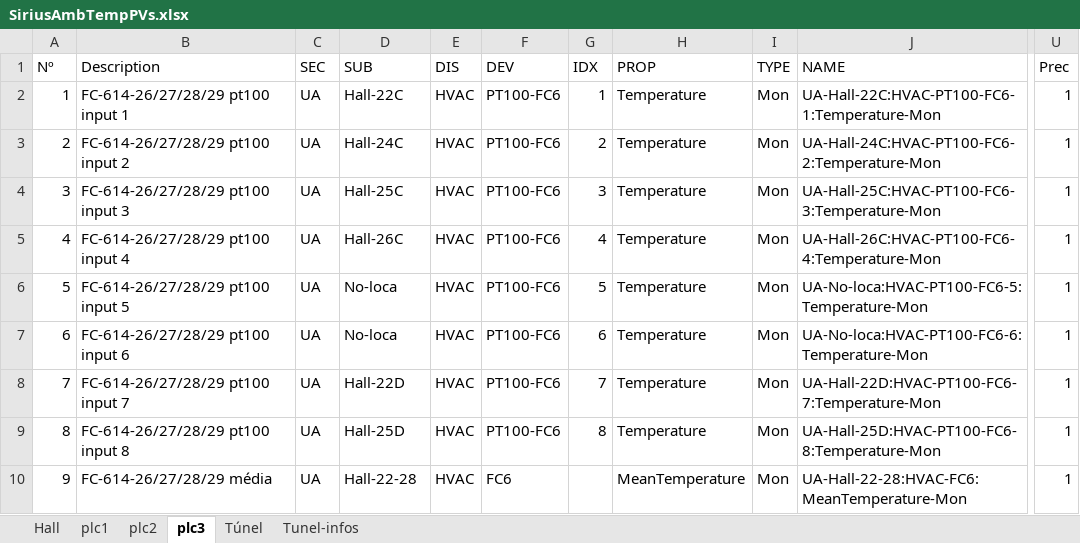
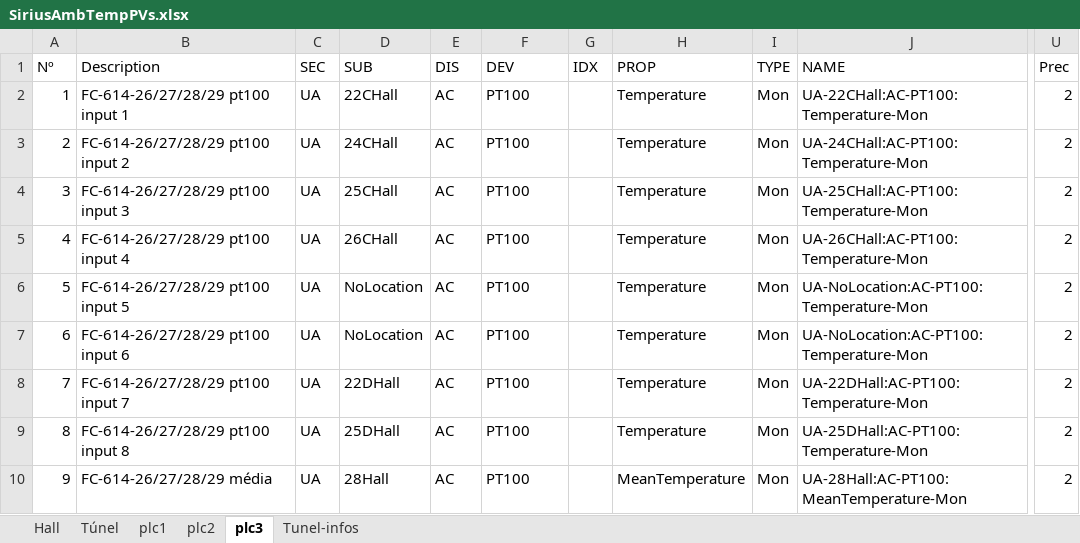
Before and after one commit to lnls-sirius/etherip-ioc, an Excel workbook: etc/SiriusAmbTempPVs.xlsx, sheet plc3, drawn as a sheet; only a part is shown, gaps mark what is left out; values as stored, in another font and other column widths than the file's, no cell formats; the diff covers the shown part only; the diff names each change by its address in the sheet, - before the commit and + after, or states it on an @@ line.

```diff
--- a/etc/SiriusAmbTempPVs.xlsx (sheet plc3)
+++ b/etc/SiriusAmbTempPVs.xlsx (sheet plc3)
@@ sheet tab order changed: Hall | Túnel | plc1 | plc2 | plc3 | Tunel-infos @@
-D2 (SUB): Hall-22C
+D2 (SUB): 22CHall
-E2:E10 (DIS): HVAC
+E2:E10 (DIS): AC
-F2:F9 (DEV): PT100-FC6
+F2:F9 (DEV): PT100
-G2 (IDX): 1
+G2 (IDX): (empty)
-J2 (NAME): UA-Hall-22C:HVAC-PT100-FC6-1:Temperature-Mon
+J2 (NAME): UA-22CHall:AC-PT100:Temperature-Mon
-U2:U10 (Prec): 1
+U2:U10 (Prec): 2
-D3 (SUB): Hall-24C
+D3 (SUB): 24CHall
-G3 (IDX): 2
+G3 (IDX): (empty)
-J3 (NAME): UA-Hall-24C:HVAC-PT100-FC6-2:Temperature-Mon
+J3 (NAME): UA-24CHall:AC-PT100:Temperature-Mon
-D4 (SUB): Hall-25C
+D4 (SUB): 25CHall
-G4 (IDX): 3
+G4 (IDX): (empty)
-J4 (NAME): UA-Hall-25C:HVAC-PT100-FC6-3:Temperature-Mon
+J4 (NAME): UA-25CHall:AC-PT100:Temperature-Mon
-D5 (SUB): Hall-26C
+D5 (SUB): 26CHall
-G5 (IDX): 4
+G5 (IDX): (empty)
-J5 (NAME): UA-Hall-26C:HVAC-PT100-FC6-4:Temperature-Mon
+J5 (NAME): UA-26CHall:AC-PT100:Temperature-Mon
-D6:D7 (SUB): No-loca
+D6:D7 (SUB): NoLocation
-G6 (IDX): 5
+G6 (IDX): (empty)
-J6 (NAME): UA-No-loca:HVAC-PT100-FC6-5:Temperature-Mon
+J6 (NAME): UA-NoLocation:AC-PT100:Temperature-Mon
-G7 (IDX): 6
+G7 (IDX): (empty)
-J7 (NAME): UA-No-loca:HVAC-PT100-FC6-6:Temperature-Mon
+J7 (NAME): UA-NoLocation:AC-PT100:Temperature-Mon
-D8 (SUB): Hall-22D
+D8 (SUB): 22DHall
-G8 (IDX): 7
+G8 (IDX): (empty)
-J8 (NAME): UA-Hall-22D:HVAC-PT100-FC6-7:Temperature-Mon
+J8 (NAME): UA-22DHall:AC-PT100:Temperature-Mon
-D9 (SUB): Hall-25D
+D9 (SUB): 25DHall
-G9 (IDX): 8
+G9 (IDX): (empty)
-J9 (NAME): UA-Hall-25D:HVAC-PT100-FC6-8:Temperature-Mon
+J9 (NAME): UA-25DHall:AC-PT100:Temperature-Mon
-D10 (SUB): Hall-22-28
+D10 (SUB): 28Hall
-F10 (DEV): FC6
+F10 (DEV): PT100
-J10 (NAME): UA-Hall-22-28:HVAC-FC6:MeanTemperature-Mon
+J10 (NAME): UA-28Hall:AC-PT100:MeanTemperature-Mon
```
Also changed, not shown: 3 added rows and 250 edited cells elsewhere in this sheet, sheet plc2, sheet plc1, sheet Túnel, sheet Hall, sheet Tunel-infos, cell formats, formulas that keep their value, 6 other files.
